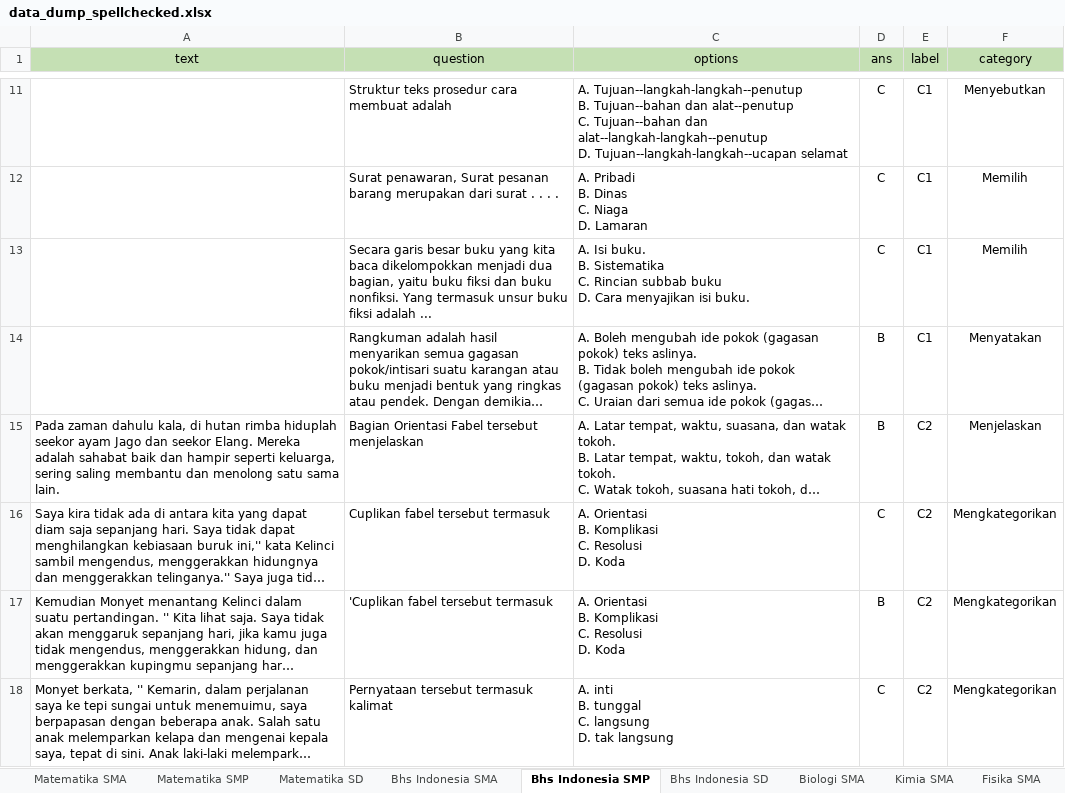
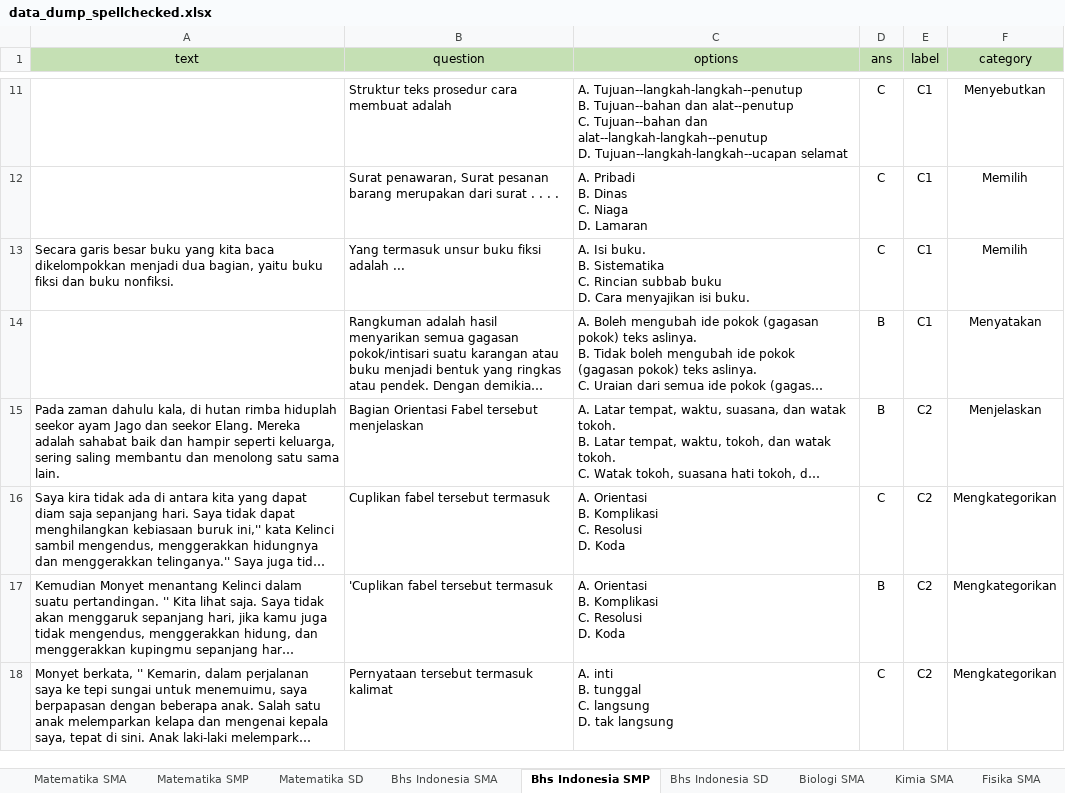
Before and after one commit to prawiraadam/finalproject, an Excel workbook: data/data_dump_spellchecked.xlsx, sheet Bhs Indonesia SMP, drawn as a sheet; only a part is shown, gaps mark what is left out; long unchanged cells end in …; values as stored, in another font and other column widths than the file's, no borders; the diff covers the shown part only; the diff names each change by its address in the sheet, - before the commit and + after, or states it on an @@ line.

```diff
--- a/data/data_dump_spellchecked.xlsx (sheet Bhs Indonesia SMP)
+++ b/data/data_dump_spellchecked.xlsx (sheet Bhs Indonesia SMP)
-A13 (text): (empty)
+A13 (text): Secara garis besar buku yang kita baca dikelompokkan menjadi dua bagian, yaitu buku fiksi dan buku nonfiksi.
-B13 (question): Secara garis besar buku yang kita baca dikelompokkan menjadi dua bagian, yaitu buku fiksi dan buku nonfiksi. Yang termasuk…
+B13 (question): Yang termasuk…
```
Also changed, not shown: 3 edited cells elsewhere in this sheet, sheet Bhs Indonesia SD, sheet Bhs Indonesia SMA, sheet Matematika SMP, 11 other files.
